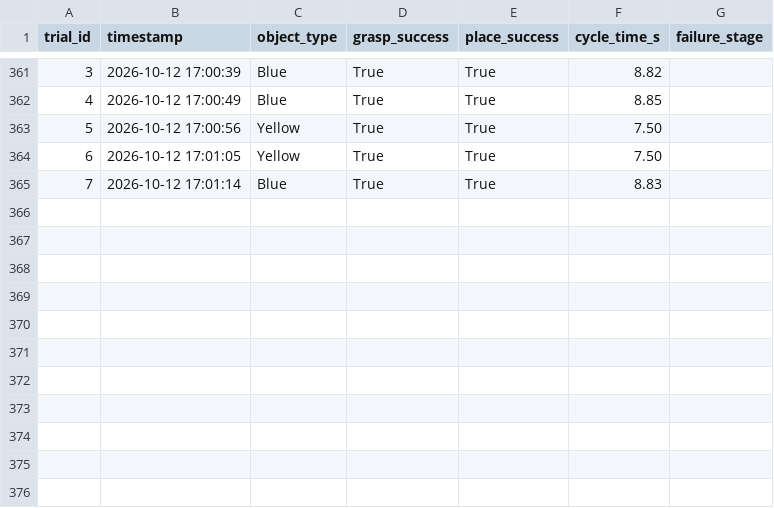
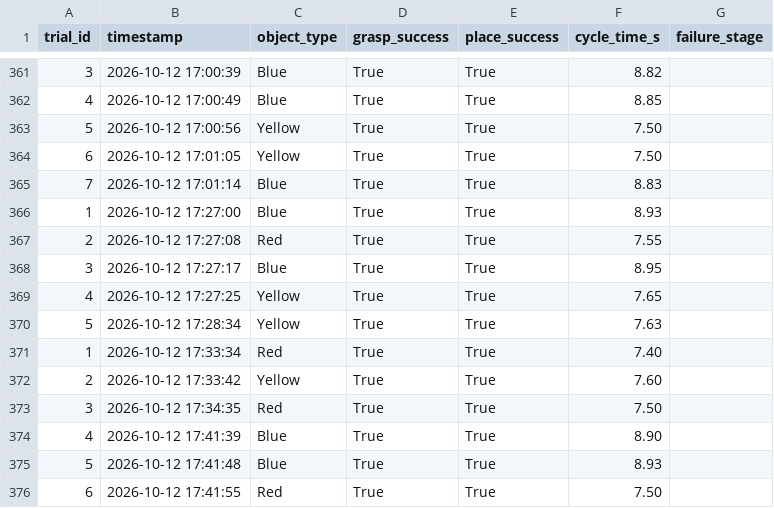
Before and after one commit to Aqikop/VGU26-Project-UC8, a CSV file: experiments/week04/trials.csv, drawn as a sheet; only a part is shown, gaps mark what is left out; the diff names each change by its address in the sheet, - before the commit and + after, or states it on an @@ line.

```diff
--- a/experiments/week04/trials.csv
+++ b/experiments/week04/trials.csv
+row 366: 1 | 2026-10-12 17:27:00 | Blue | True | True | 8.93
+row 367: 2 | 2026-10-12 17:27:08 | Red | True | True | 7.55
+row 368: 3 | 2026-10-12 17:27:17 | Blue | True | True | 8.95
+row 369: 4 | 2026-10-12 17:27:25 | Yellow | True | True | 7.65
+row 370: 5 | 2026-10-12 17:28:34 | Yellow | True | True | 7.63
+row 371: 1 | 2026-10-12 17:33:34 | Red | True | True | 7.40
+row 372: 2 | 2026-10-12 17:33:42 | Yellow | True | True | 7.60
+row 373: 3 | 2026-10-12 17:34:35 | Red | True | True | 7.50
+row 374: 4 | 2026-10-12 17:41:39 | Blue | True | True | 8.90
+row 375: 5 | 2026-10-12 17:41:48 | Blue | True | True | 8.93
+row 376: 6 | 2026-10-12 17:41:55 | Red | True | True | 7.50
```
Also changed, not shown: 3 other files.
